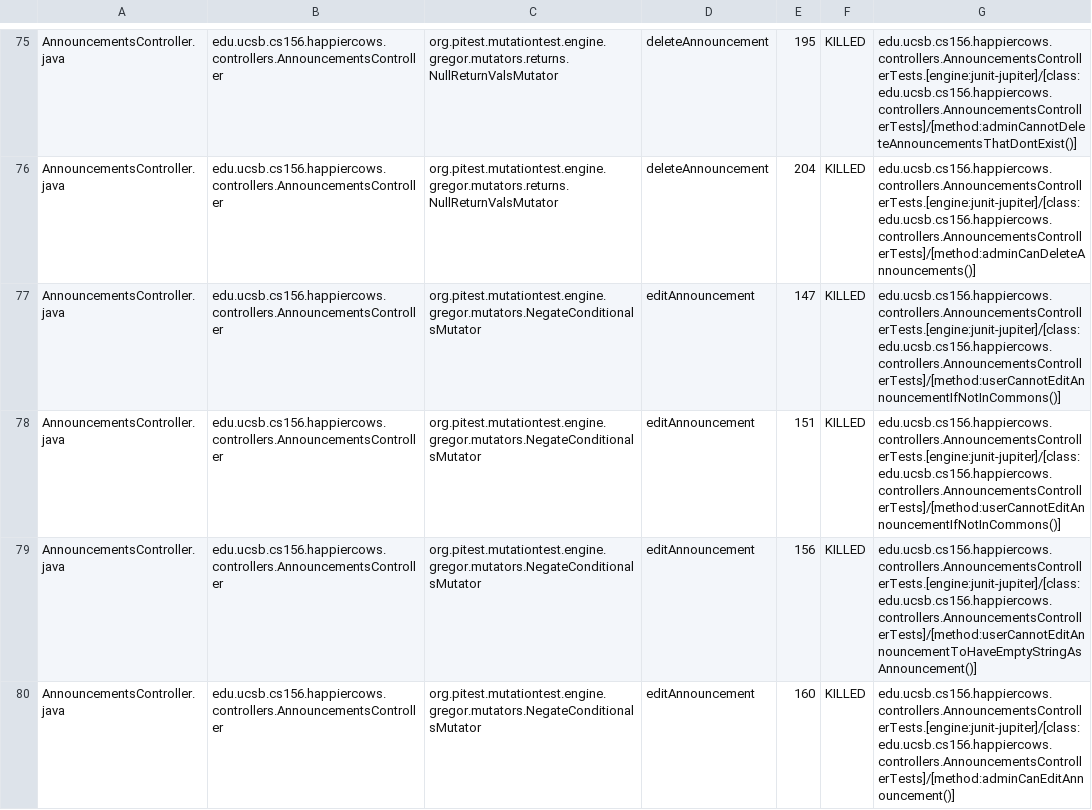
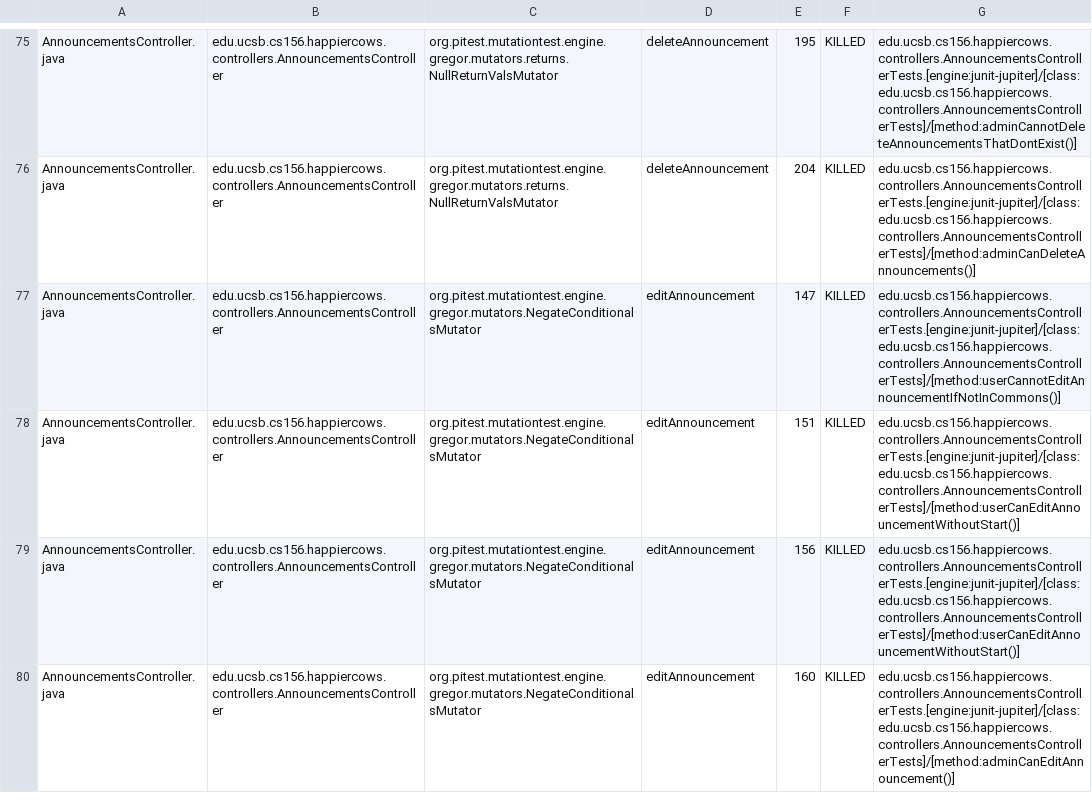
Before and after one commit to ucsb-cs156-s26/proj-happycows-s26-16, a CSV file: prs/59/pitest/mutations.csv, drawn as a sheet; only a part is shown, gaps mark what is left out; the diff covers the shown part only.

Commit message:
Deploying to gh-pages from @ ucsb-cs156-s26/proj-happycows-s26-16@1f48872cac4a0f3e7697e703105e54f6fc957178 🚀

```diff
--- a/prs/59/pitest/mutations.csv
+++ b/prs/59/pitest/mutations.csv
@@ -77,4 +77,4 @@ AnnouncementsController.java,edu.ucsb.cs156.happiercows.controllers.Announcement
 AnnouncementsController.java,edu.ucsb.cs156.happiercows.controllers.AnnouncementsController,org.pitest.mutationtest.engine.gregor.mutators.NegateConditionalsMutator,editAnnouncement,147,KILLED,edu.ucsb.cs156.happiercows.controllers.AnnouncementsControllerTests.[engine:junit-jupiter]/[class:edu.ucsb.cs156.happiercows.controllers.AnnouncementsControllerTests]/[method:userCannotEditAnnouncementIfNotInCommons()]
-AnnouncementsController.java,edu.ucsb.cs156.happiercows.controllers.AnnouncementsController,org.pitest.mutationtest.engine.gregor.mutators.NegateConditionalsMutator,editAnnouncement,151,KILLED,edu.ucsb.cs156.happiercows.controllers.AnnouncementsControllerTests.[engine:junit-jupiter]/[class:edu.ucsb.cs156.happiercows.controllers.AnnouncementsControllerTests]/[method:userCannotEditAnnouncementIfNotInCommons()]
-AnnouncementsController.java,edu.ucsb.cs156.happiercows.controllers.AnnouncementsController,org.pitest.mutationtest.engine.gregor.mutators.NegateConditionalsMutator,editAnnouncement,156,KILLED,edu.ucsb.cs156.happiercows.controllers.AnnouncementsControllerTests.[engine:junit-jupiter]/[class:edu.ucsb.cs156.happiercows.controllers.AnnouncementsControllerTests]/[method:userCannotEditAnnouncementToHaveEmptyStringAsAnnouncement()]
+AnnouncementsController.java,edu.ucsb.cs156.happiercows.controllers.AnnouncementsController,org.pitest.mutationtest.engine.gregor.mutators.NegateConditionalsMutator,editAnnouncement,151,KILLED,edu.ucsb.cs156.happiercows.controllers.AnnouncementsControllerTests.[engine:junit-jupiter]/[class:edu.ucsb.cs156.happiercows.controllers.AnnouncementsControllerTests]/[method:userCanEditAnnouncementWithoutStart()]
+AnnouncementsController.java,edu.ucsb.cs156.happiercows.controllers.AnnouncementsController,org.pitest.mutationtest.engine.gregor.mutators.NegateConditionalsMutator,editAnnouncement,156,KILLED,edu.ucsb.cs156.happiercows.controllers.AnnouncementsControllerTests.[engine:junit-jupiter]/[class:edu.ucsb.cs156.happiercows.controllers.AnnouncementsControllerTests]/[method:userCanEditAnnouncementWithoutStart()]
 AnnouncementsController.java,edu.ucsb.cs156.happiercows.controllers.AnnouncementsController,org.pitest.mutationtest.engine.gregor.mutators.NegateConditionalsMutator,editAnnouncement,160,KILLED,edu.ucsb.cs156.happiercows.controllers.AnnouncementsControllerTests.[engine:junit-jupiter]/[class:edu.ucsb.cs156.happiercows.controllers.AnnouncementsControllerTests]/[method:adminCanEditAnnouncement()]
```
Also changed, not shown: 4 edited cells elsewhere in this file, 42 other files.
